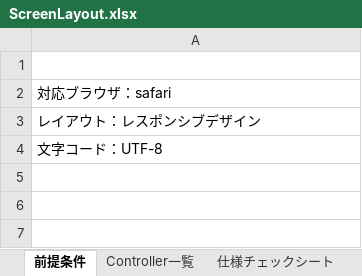
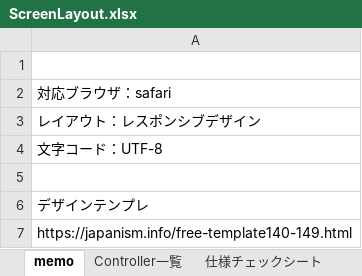
Before and after one commit to araigoro/Website, an Excel workbook: design/ScreenLayout.xlsx, sheet memo, drawn as a sheet; values as stored, in another font and other column widths than the file's, no borders; charts and pictures not drawn; the diff names each change by its address in the sheet, - before the commit and + after, or states it on an @@ line.

```diff
--- a/design/ScreenLayout.xlsx (sheet memo)
+++ b/design/ScreenLayout.xlsx (sheet memo)
-sheet tab: 前提条件
+sheet tab: memo
+row 5: (empty)
+row 6: デザインテンプレ
+row 7: https://japanism.info/free-template140-149.html
```
Also changed, not shown: charts or pictures, 1 other file.
